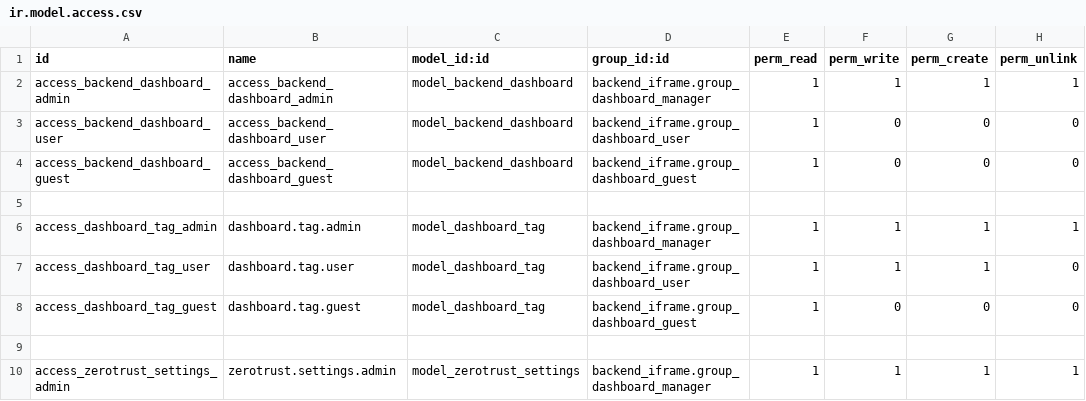
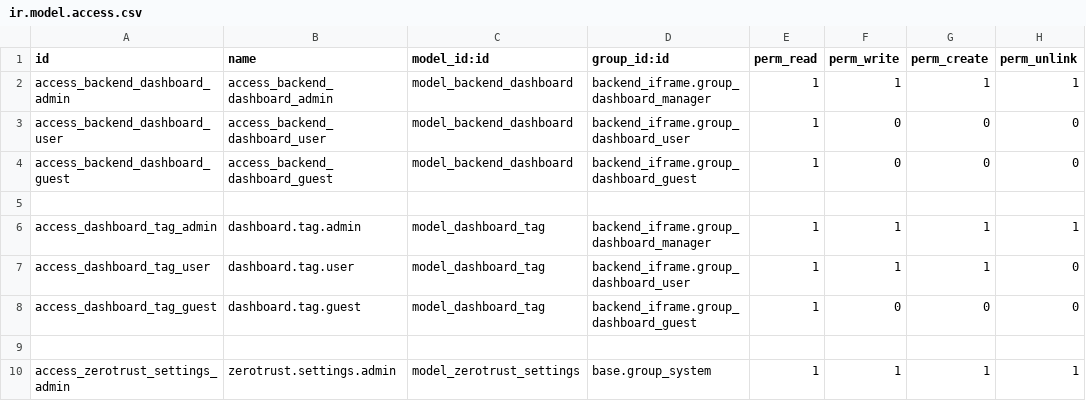
Before and after one commit to OWASP/www-project-it-grc, a CSV file: backend_iframe/security/ir.model.access.csv, drawn as a sheet.

Commit message:
[FIX] Se arregla zt dashboards y menuitem settings

```diff
--- a/backend_iframe/security/ir.model.access.csv
+++ b/backend_iframe/security/ir.model.access.csv
@@ -9,2 +9,2 @@ access_dashboard_tag_guest,dashboard.tag.guest,model_dashboard_tag,backend_ifram
 
-access_zerotrust_settings_admin,zerotrust.settings.admin,model_zerotrust_settings,backend_iframe.group_dashboard_manager,1,1,1,1
+access_zerotrust_settings_admin,zerotrust.settings.admin,model_zerotrust_settings,base.group_system,1,1,1,1
```
Also changed, not shown: grcbit_zt/security/ir.model.access.csv, 5 other files.
